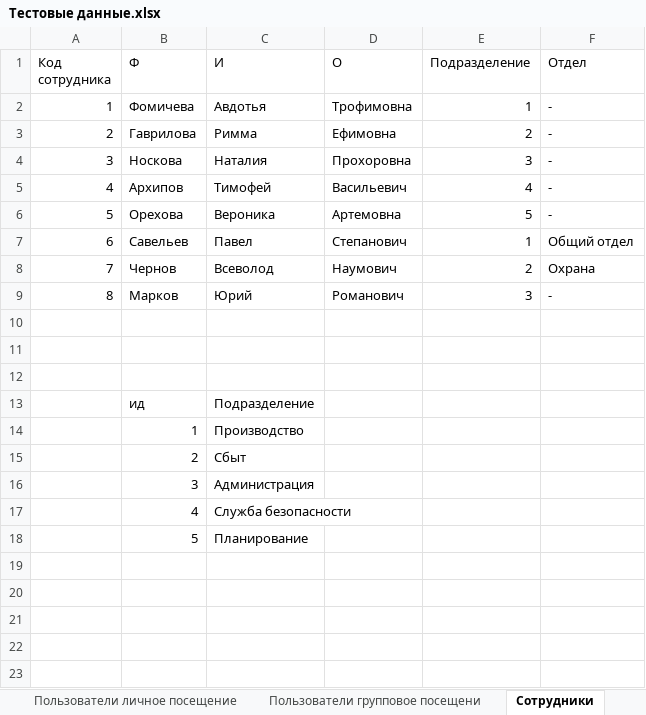
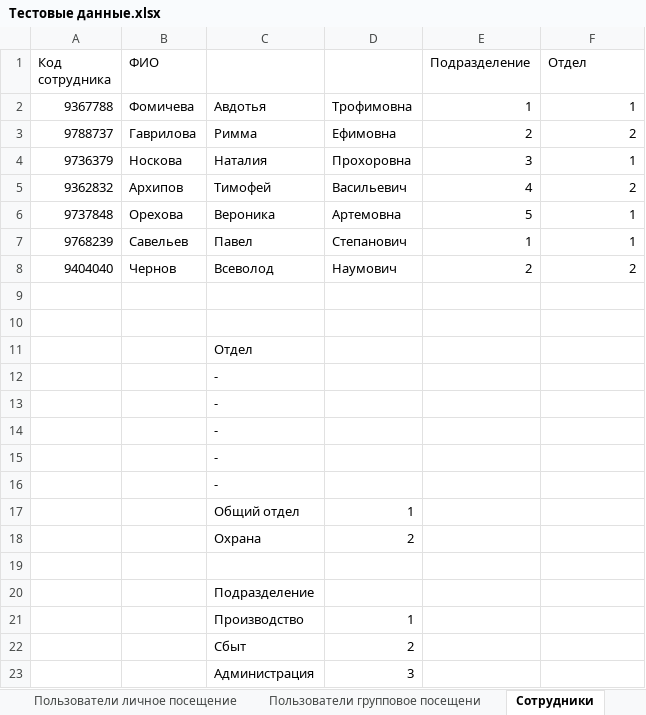
Before and after one commit to Smixdy/-_-, an Excel workbook: Тестовые данные.xlsx, sheet Сотрудники, drawn as a sheet; only a part is shown; values as stored, in another font and other column widths than the file's, no borders; removed rows and columns are numbered as before the commit, all else as after; the diff covers the shown part only; the diff names each change by its address in the sheet, - before the commit and + after, or states it on an @@ line.

```diff
--- a/Тестовые данные.xlsx (sheet Сотрудники)
+++ b/Тестовые данные.xlsx (sheet Сотрудники)
-B1: Ф
+B1: ФИО
-C1: И
+C1: (empty)
-D1: О
+D1: (empty)
-A2 (Код сотрудника): 1
+A2 (Код сотрудника): 9367788
-F2 (Отдел): -
+F2 (Отдел): 1
-A3 (Код сотрудника): 2
+A3 (Код сотрудника): 9788737
-F3 (Отдел): -
+F3 (Отдел): 2
-A4 (Код сотрудника): 3
+A4 (Код сотрудника): 9736379
-F4 (Отдел): -
+F4 (Отдел): 1
-A5 (Код сотрудника): 4
+A5 (Код сотрудника): 9362832
-F5 (Отдел): -
+F5 (Отдел): 2
-A6 (Код сотрудника): 5
+A6 (Код сотрудника): 9737848
-F6 (Отдел): -
+F6 (Отдел): 1
-A7 (Код сотрудника): 6
+A7 (Код сотрудника): 9768239
-F7 (Отдел): Общий отдел
+F7 (Отдел): 1
-A8 (Код сотрудника): 7
+A8 (Код сотрудника): 9404040
-F8 (Отдел): Охрана
+F8 (Отдел): 2
-row 9: 8 | Марков | Юрий | Романович | 3 | -
+row 11:  |  | Отдел
+row 12:  |  | -
+row 13:  |  | -
+row 14:  |  | -
+row 15:  |  | -
+row 16:  |  | -
+row 17:  |  | Общий отдел | 1
+row 18:  |  | Охрана | 2
-B20 (ФИО): ид
+B20 (ФИО): (empty)
-row 14:  | 1 | Производство
-row 15:  | 2 | Сбыт
-row 16:  | 3 | Администрация
-row 17:  | 4 | Служба безопасности
-row 18:  | 5 | Планирование
+row 21:  |  | Производство | 1
+row 22:  |  | Сбыт | 2
+row 23:  |  | Администрация | 3
```
Also changed, not shown: 2 added rows elsewhere in this sheet, sheet Пользователи личное посещение, 3 other files.
